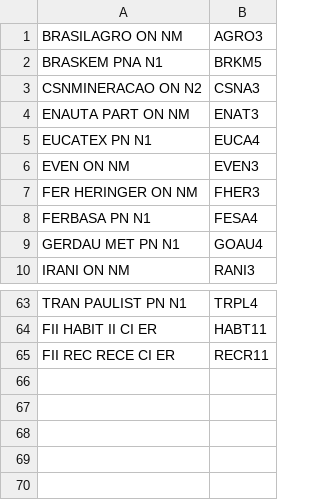
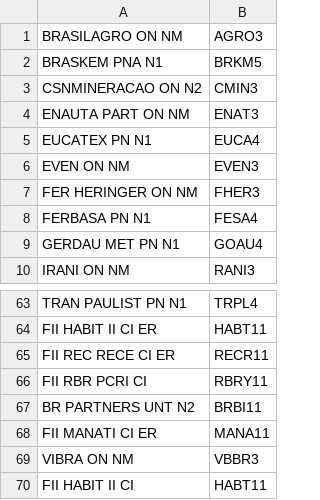
Before and after one commit to Matheus-Soares/note-reader, a CSV file: tickers.csv, drawn as a sheet; only a part is shown, gaps mark what is left out.

```diff
--- a/tickers.csv
+++ b/tickers.csv
@@ -2,3 +2,3 @@ BRASILAGRO ON NM,AGRO3
 BRASKEM PNA N1,BRKM5
-CSNMINERACAO ON N2,CSNA3
+CSNMINERACAO ON N2,CMIN3
 ENAUTA PART ON NM,ENAT3
@@ -65 +65,6 @@ FII HABIT II CI ER,HABT11
 FII REC RECE CI ER,RECR11
+FII RBR PCRI CI,RBRY11
+BR PARTNERS UNT N2,BRBI11
+FII MANATI CI ER,MANA11
+VIBRA ON NM,VBBR3
+FII HABIT II CI,HABT11
```
Also changed, not shown: 1 other file.
